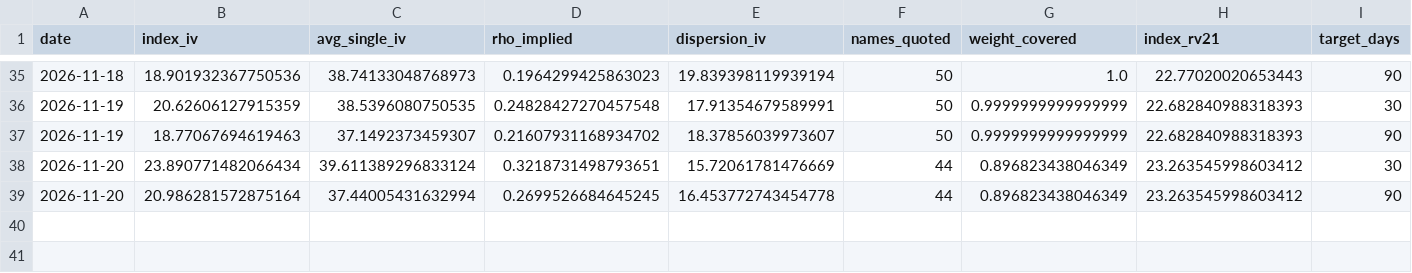
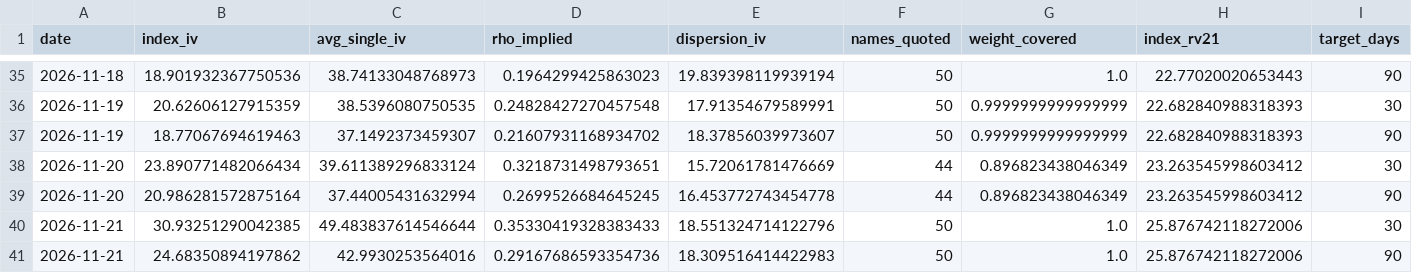
Before and after one commit to lonb3k/dispersion, a CSV file: data/implied_corr_history.csv, drawn as a sheet; only a part is shown, gaps mark what is left out; rows hold the shown columns only; the diff names each change by its address in the sheet, - before the commit and + after, or states it on an @@ line.

Commit message:
Implied correlation snapshot and morning sheet 2026-11-21

```diff
--- a/data/implied_corr_history.csv
+++ b/data/implied_corr_history.csv
+row 40: 2026-11-21 | 30.93251290042385 | 49.483837614546644 | 0.35330419328383433 | 18.551324714122796 | 50 | 1.0 | 25.876742118272006 | 30
+row 41: 2026-11-21 | 24.68350894197862 | 42.9930253564016 | 0.29167686593354736 | 18.309516414422983 | 50 | 1.0 | 25.876742118272006 | 90
```
Also changed, not shown: data/weights_top50.csv, 3 other files.
